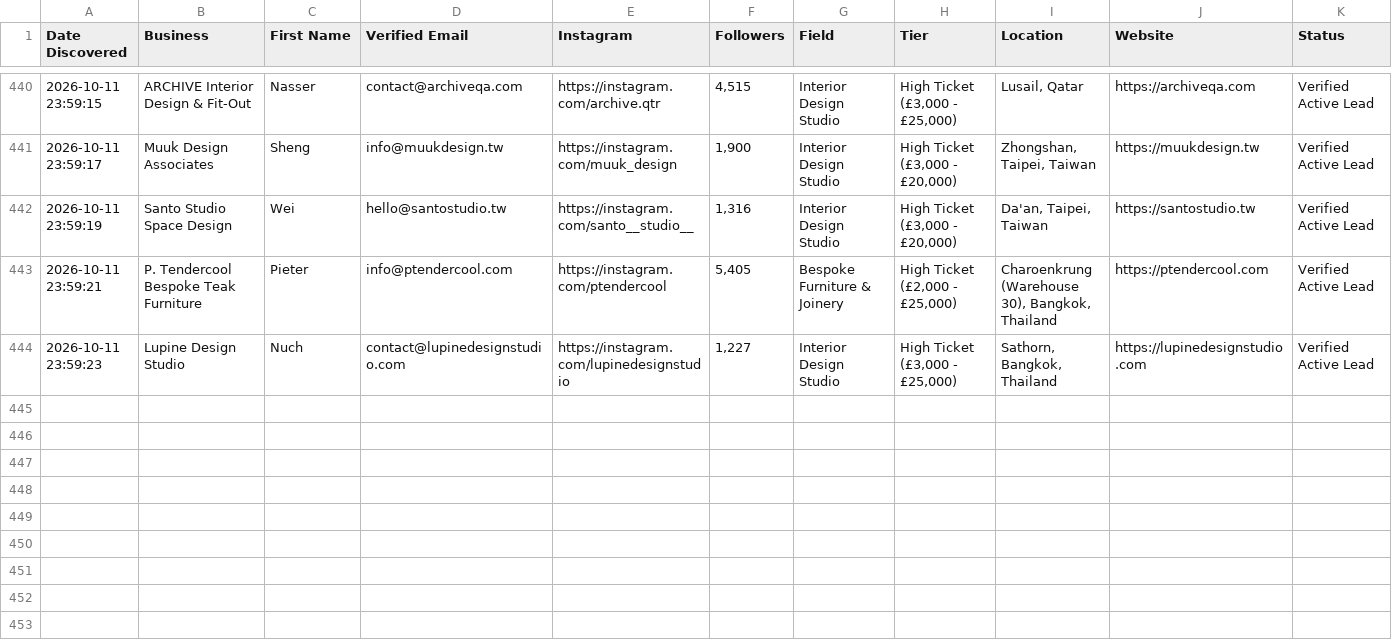
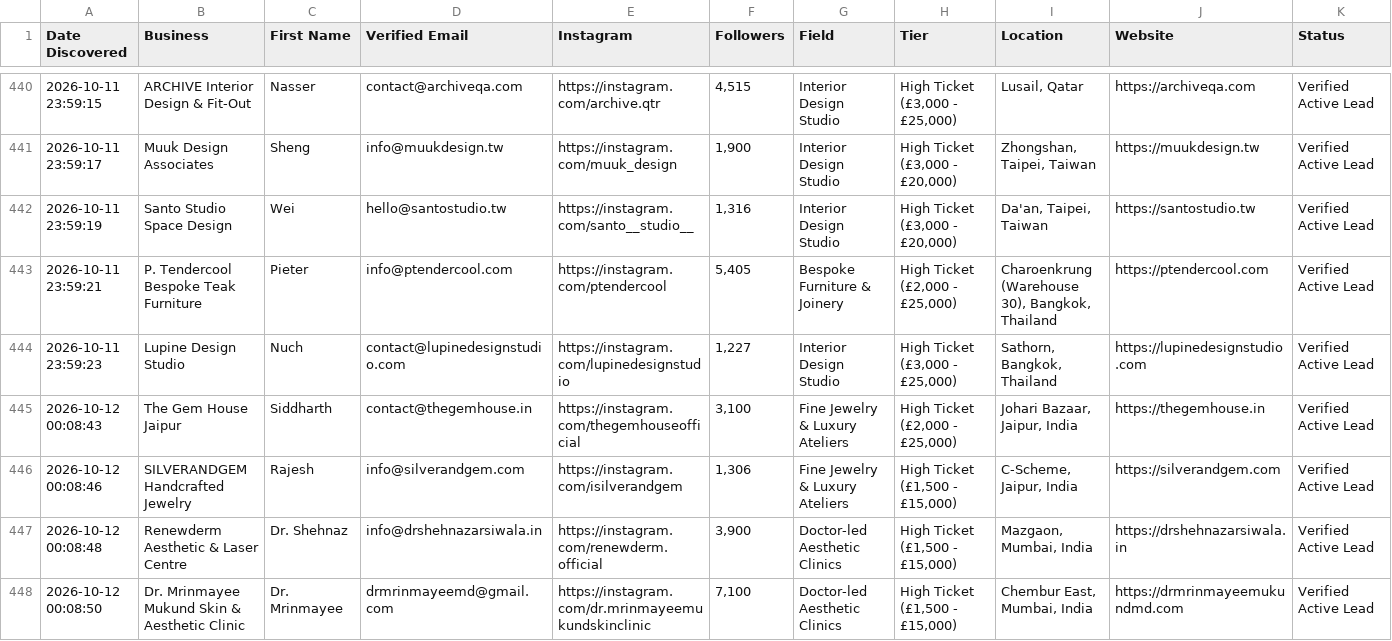
Before and after one commit to japindersinghbhasin-commits/spreadsheet-2-leads, a CSV file: spreadsheet_3_asia_middle_east_leads.csv, drawn as a sheet; only a part is shown, gaps mark what is left out.

Commit message:
Update strictly verified leads to 447 [skip ci]

```diff
--- a/spreadsheet_3_asia_middle_east_leads.csv
+++ b/spreadsheet_3_asia_middle_east_leads.csv
@@ -444 +444,5 @@ Date Discovered,Business,First Name,Verified Email,Instagram,Followers,Field,Tie
 2026-10-11 23:59:23,Lupine Design Studio,Nuch,contact@lupinedesignstudio.com,https://instagram.com/lupinedesignstudio,"1,227",Interior Design Studio,"High Ticket (£3,000 - £25,000)","Sathorn, Bangkok, Thailand",https://lupinedesignstudio.com,Verified Active Lead
+2026-10-12 00:08:43,The Gem House Jaipur,Siddharth,contact@thegemhouse.in,https://instagram.com/thegemhouseofficial,"3,100",Fine Jewelry & Luxury Ateliers,"High Ticket (£2,000 - £25,000)","Johari Bazaar, Jaipur, India",https://thegemhouse.in,Verified Active Lead
+2026-10-12 00:08:46,SILVERANDGEM Handcrafted Jewelry,Rajesh,info@silverandgem.com,https://instagram.com/isilverandgem,"1,306",Fine Jewelry & Luxury Ateliers,"High Ticket (£1,500 - £15,000)","C-Scheme, Jaipur, India",https://silverandgem.com,Verified Active Lead
+2026-10-12 00:08:48,Renewderm Aesthetic & Laser Centre,Dr. Shehnaz,info@drshehnazarsiwala.in,https://instagram.com/renewderm.official,"3,900",Doctor-led Aesthetic Clinics,"High Ticket (£1,500 - £15,000)","Mazgaon, Mumbai, India",https://drshehnazarsiwala.in,Verified Active Lead
+2026-10-12 00:08:50,Dr. Mrinmayee Mukund Skin & Aesthetic Clinic,Dr. Mrinmayee,drmrinmayeemd@gmail.com,https://instagram.com/dr.mrinmayeemukundskinclinic,"7,100",Doctor-led Aesthetic Clinics,"High Ticket (£1,500 - £15,000)","Chembur East, Mumbai, India",https://drmrinmayeemukundmd.com,Verified Active Lead
```
